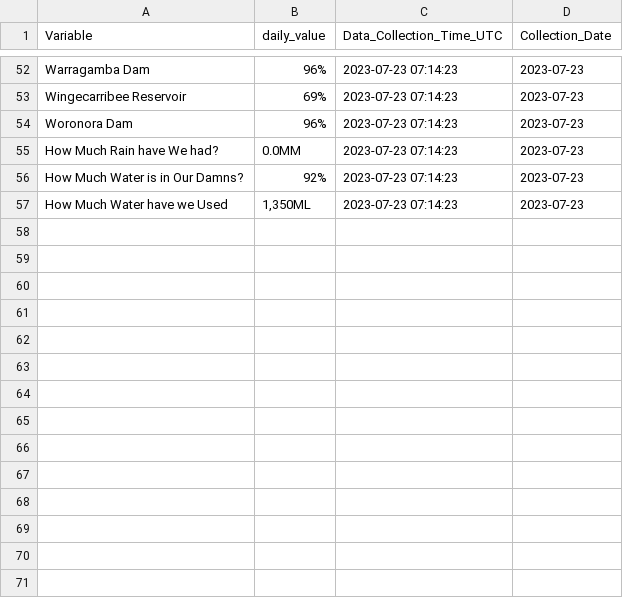
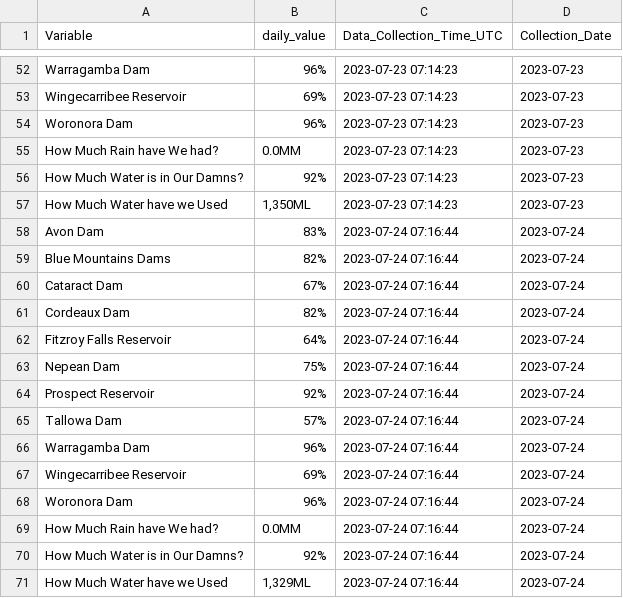
Before and after one commit to snazzyandy/Modelling-and-EDA, a CSV file: Greater_Sydney_Dam_Levels/Daily_Dam_Readings_Greater_Sydney.csv, drawn as a sheet; only a part is shown, gaps mark what is left out; the diff names each change by its address in the sheet, - before the commit and + after, or states it on an @@ line.

```diff
--- a/Greater_Sydney_Dam_Levels/Daily_Dam_Readings_Greater_Sydney.csv
+++ b/Greater_Sydney_Dam_Levels/Daily_Dam_Readings_Greater_Sydney.csv
+row 58: Avon Dam | 83% | 2023-07-24 07:16:44 | 2023-07-24
+row 59: Blue Mountains Dams | 82% | 2023-07-24 07:16:44 | 2023-07-24
+row 60: Cataract Dam | 67% | 2023-07-24 07:16:44 | 2023-07-24
+row 61: Cordeaux Dam | 82% | 2023-07-24 07:16:44 | 2023-07-24
+row 62: Fitzroy Falls Reservoir | 64% | 2023-07-24 07:16:44 | 2023-07-24
+row 63: Nepean Dam | 75% | 2023-07-24 07:16:44 | 2023-07-24
+row 64: Prospect Reservoir | 92% | 2023-07-24 07:16:44 | 2023-07-24
+row 65: Tallowa Dam | 57% | 2023-07-24 07:16:44 | 2023-07-24
+row 66: Warragamba Dam | 96% | 2023-07-24 07:16:44 | 2023-07-24
+row 67: Wingecarribee Reservoir | 69% | 2023-07-24 07:16:44 | 2023-07-24
+row 68: Woronora Dam | 96% | 2023-07-24 07:16:44 | 2023-07-24
+row 69: How Much Rain have We had? | 0.0MM | 2023-07-24 07:16:44 | 2023-07-24
+row 70: How Much Water is in Our Damns? | 92% | 2023-07-24 07:16:44 | 2023-07-24
+row 71: How Much Water have we Used | 1,329ML | 2023-07-24 07:16:44 | 2023-07-24
```
Also changed, not shown: 1 other file.
